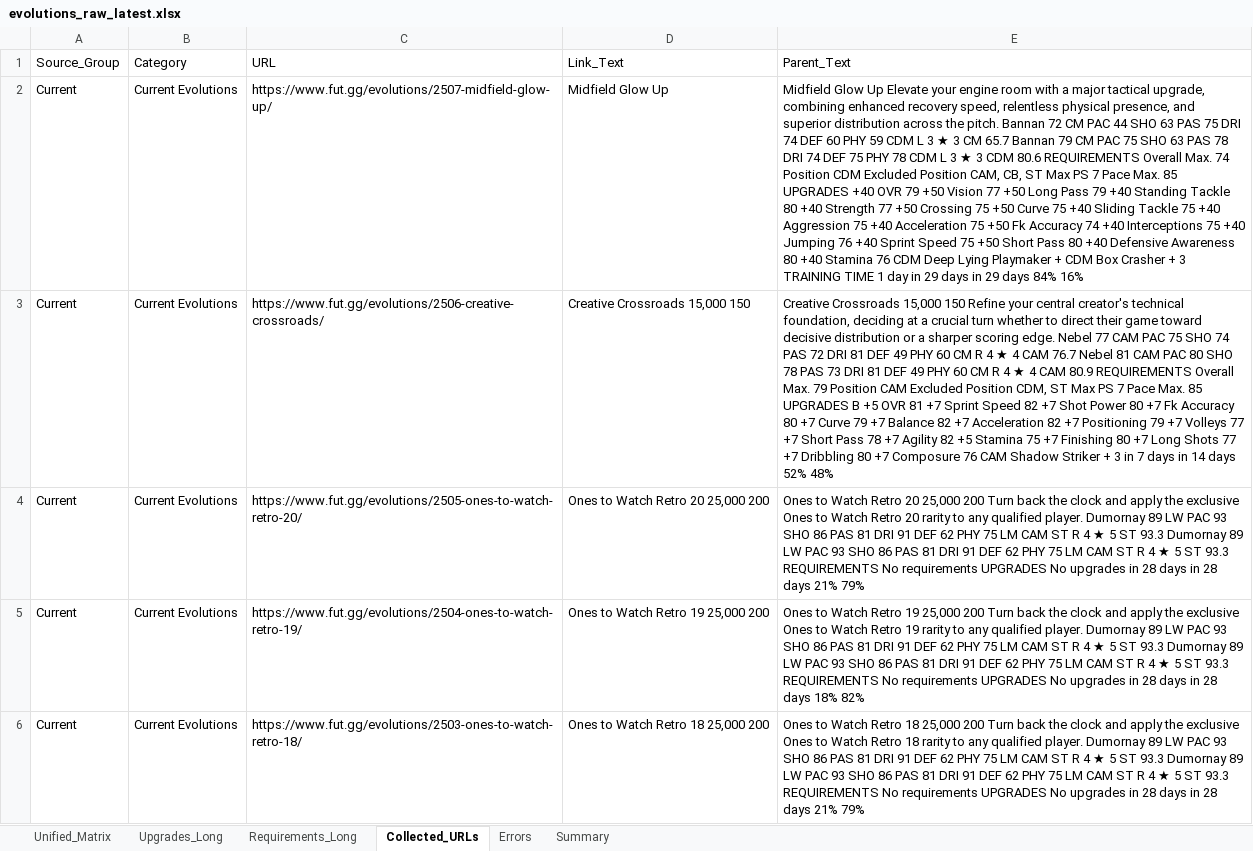
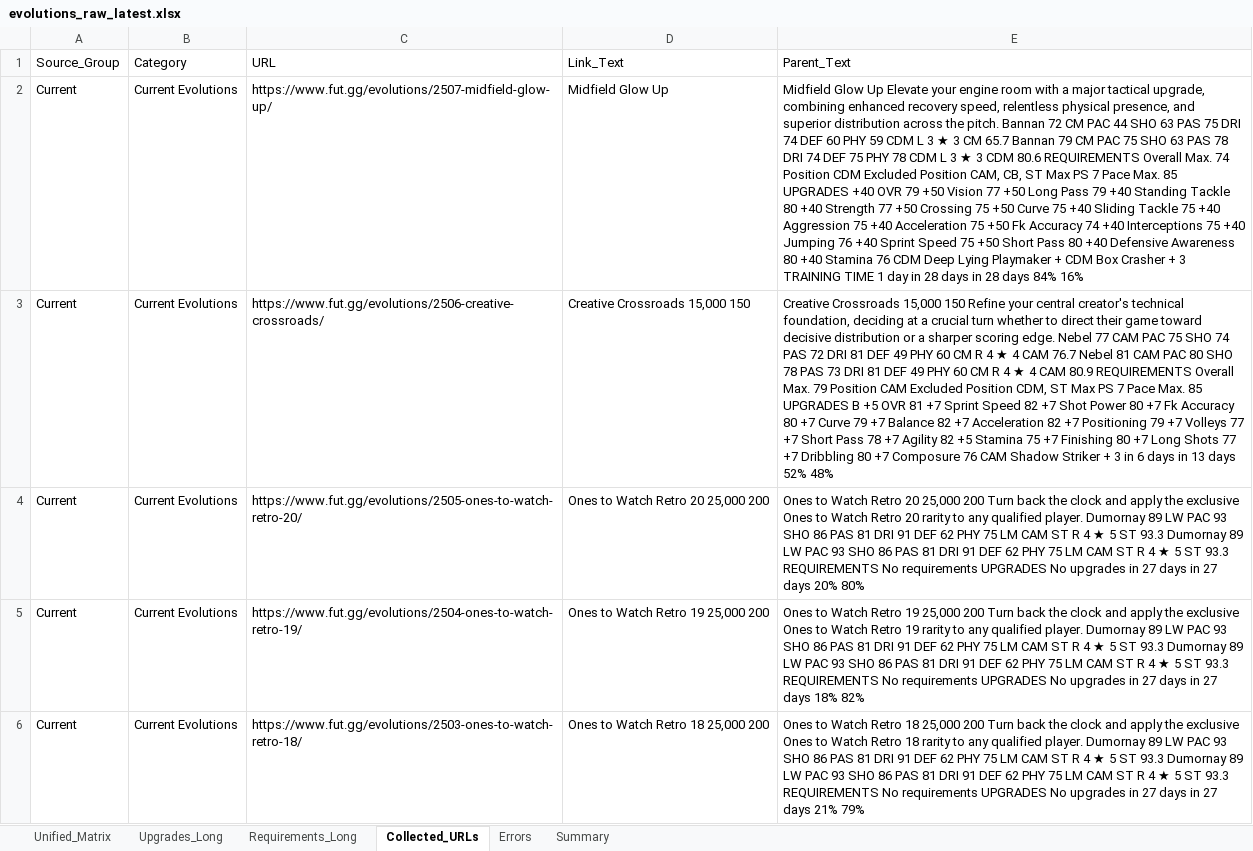
Before and after one commit to lemora87/futgg-objective-crawler, an Excel workbook: latest/evolutions_raw_latest.xlsx, sheet Collected_URLs, drawn as a sheet; only a part is shown; values as stored, in another font and other column widths than the file's, no borders; the diff covers the shown part only; the diff names each change by its address in the sheet, - before the commit and + after, or states it on an @@ line.

```diff
--- a/latest/evolutions_raw_latest.xlsx (sheet Collected_URLs)
+++ b/latest/evolutions_raw_latest.xlsx (sheet Collected_URLs)
-E2 (Parent_Text): …day in 29 days in 29 days 84%…
+E2 (Parent_Text): …day in 28 days in 28 days 84%…
-E3 (Parent_Text): …3 in 7 days in 14 days 52%…
+E3 (Parent_Text): …3 in 6 days in 13 days 52%…
-E4 (Parent_Text): …upgrades in 28 days in 28 days 21% 79%
+E4 (Parent_Text): …upgrades in 27 days in 27 days 20% 80%
-E5 (Parent_Text): …upgrades in 28 days in 28 days 18%…
+E5 (Parent_Text): …upgrades in 27 days in 27 days 18%…
-E6 (Parent_Text): …upgrades in 28 days in 28 days 21%…
+E6 (Parent_Text): …upgrades in 27 days in 27 days 21%…
```
Also changed, not shown: 11 edited cells elsewhere in this sheet, sheet Unified_Matrix, sheet Summary, latest/evolutions_analysis_latest.xlsx.
